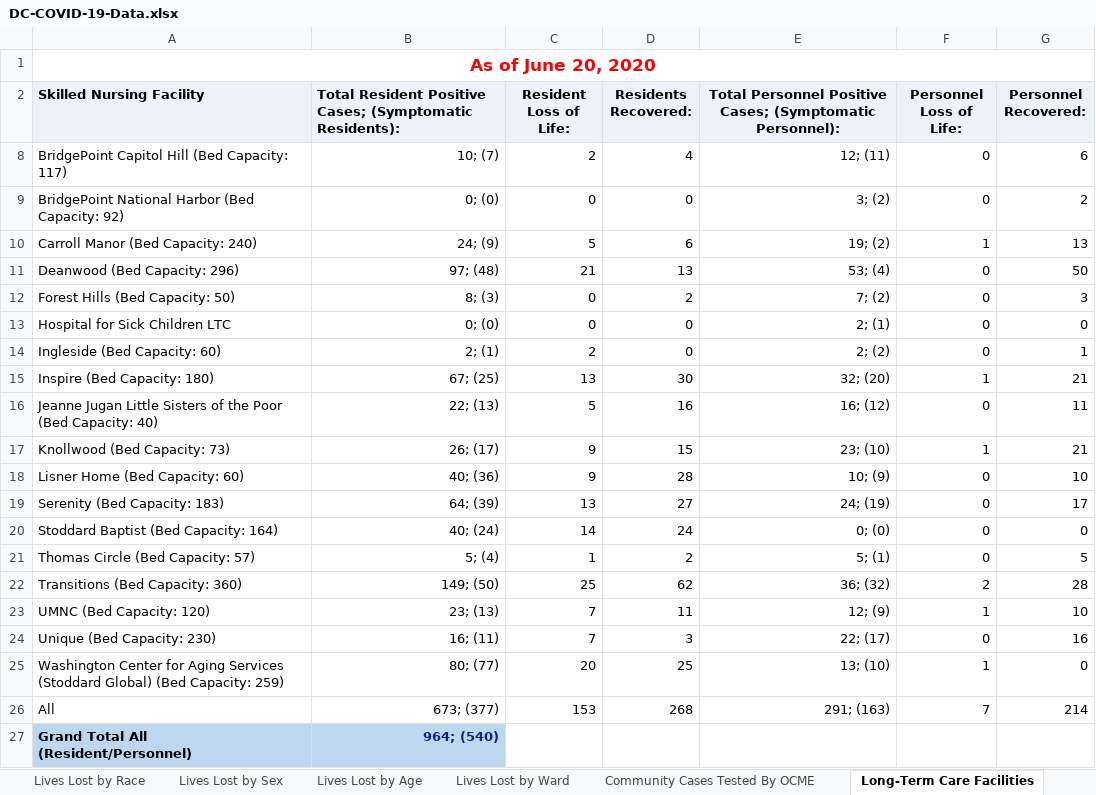
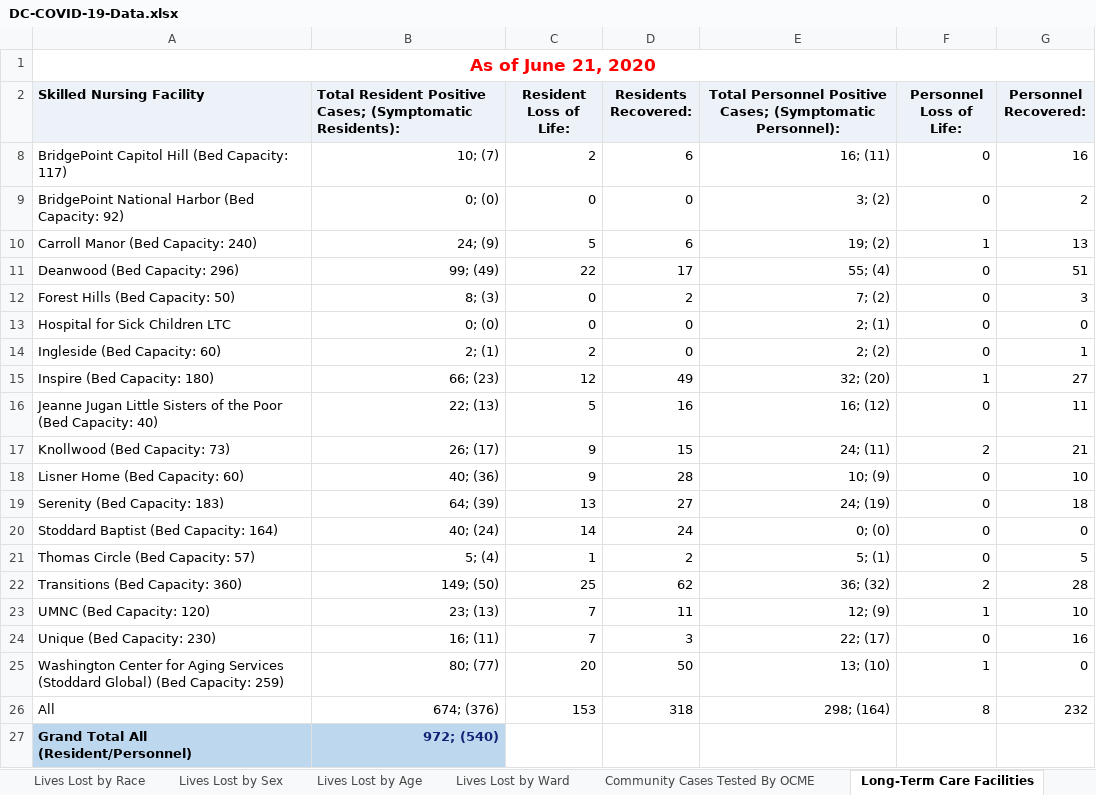
Before and after one commit to cobie8a/covid19-va-md-dc, an Excel workbook: temp/DC-COVID-19-Data.xlsx, sheet Long-Term Care Facilities, drawn as a sheet; values as stored, in another font and other column widths than the file's, no borders; charts and pictures not drawn; the diff names each change by its address in the sheet, - before the commit and + after, or states it on an @@ line.

```diff
--- a/temp/DC-COVID-19-Data.xlsx (sheet Long-Term Care Facilities)
+++ b/temp/DC-COVID-19-Data.xlsx (sheet Long-Term Care Facilities)
-A1 (Skilled Nursing Facility): As of June 20, 2020
+A1 (Skilled Nursing Facility): As of June 21, 2020
-D8 (Residents Recovered:): 4
+D8 (Residents Recovered:): 6
-E8: 12; (11)
+E8: 16; (11)
-G8 (Personnel Recovered:): 6
+G8 (Personnel Recovered:): 16
-B11: 97; (48)
+B11: 99; (49)
-C11 (Resident Loss of Life:): 21
+C11 (Resident Loss of Life:): 22
-D11 (Residents Recovered:): 13
+D11 (Residents Recovered:): 17
-E11: 53; (4)
+E11: 55; (4)
-G11 (Personnel Recovered:): 50
+G11 (Personnel Recovered:): 51
-B15: 67; (25)
+B15: 66; (23)
-C15 (Resident Loss of Life:): 13
+C15 (Resident Loss of Life:): 12
-D15 (Residents Recovered:): 30
+D15 (Residents Recovered:): 49
-G15 (Personnel Recovered:): 21
+G15 (Personnel Recovered:): 27
-E17: 23; (10)
+E17: 24; (11)
-F17 (Personnel Loss of Life:): 1
+F17 (Personnel Loss of Life:): 2
-G19 (Personnel Recovered:): 17
+G19 (Personnel Recovered:): 18
-D25 (Residents Recovered:): 25
+D25 (Residents Recovered:): 50
-B26: 673; (377)
+B26: 674; (376)
-D26 (Residents Recovered:): 268
+D26 (Residents Recovered:): 318
-E26: 291; (163)
+E26: 298; (164)
-F26 (Personnel Loss of Life:): 7
+F26 (Personnel Loss of Life:): 8
-G26 (Personnel Recovered:): 214
+G26 (Personnel Recovered:): 232
-B27: 964; (540)
+B27: 972; (540)
```
Also changed, not shown: sheet Community Cases Tested By OCME, sheet Lives Lost by Sex, sheet Lives Lost by Race, sheet Lives Lost by Age, sheet Lives Lost by Ward, sheet Total Cases by Ward, 2 more sheets, covid-19.xlsx, 10 other files.
